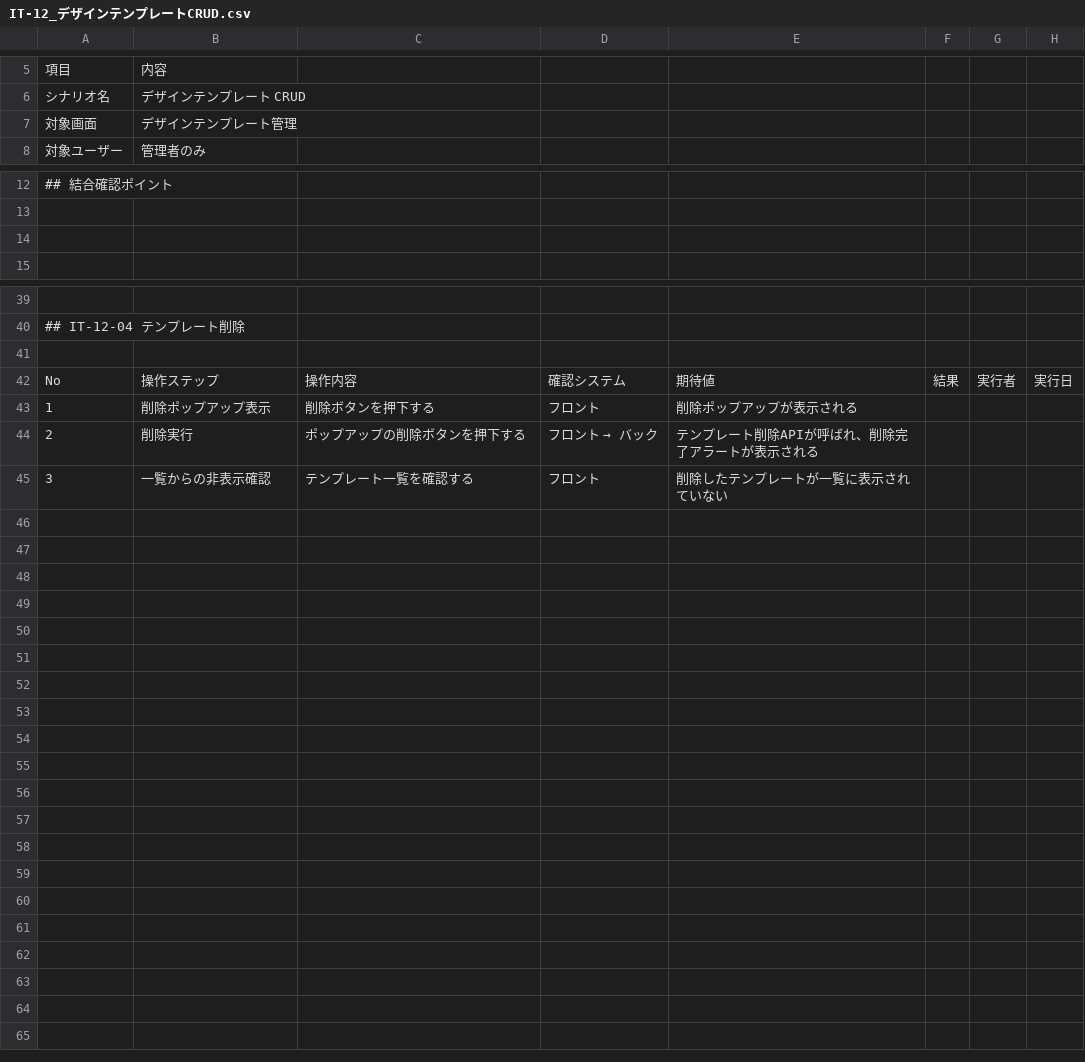
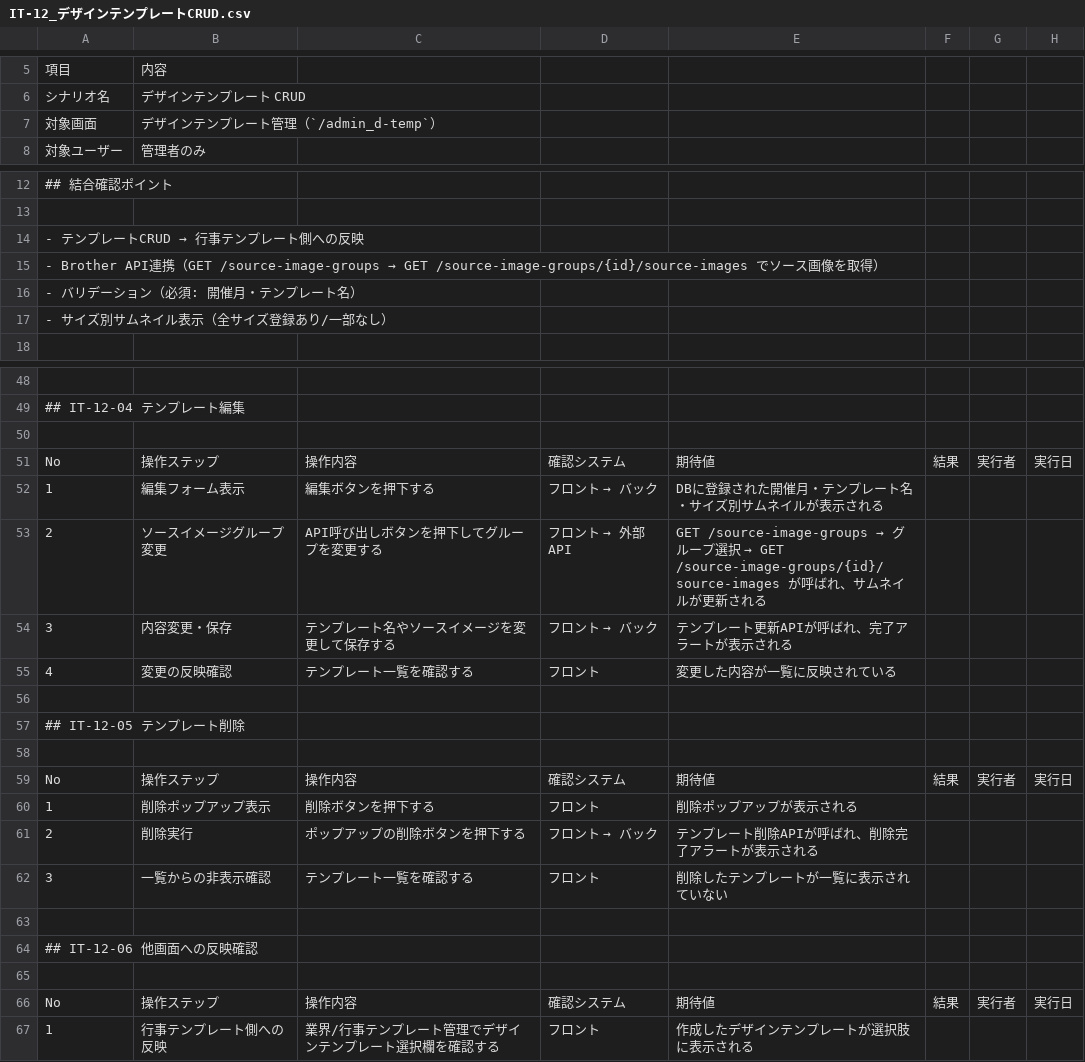
Before and after one commit to sol-111/brother-docs, a CSV file: documents/3_test/02_integration/IT-12_デザインテンプレートCRUD.csv, drawn as a sheet; only a part is shown, gaps mark what is left out; addresses are those after the commit; the diff covers the shown part only; the diff names each change by its address in the sheet, - before the commit and + after, or states it on an @@ line.

```diff
--- a/documents/3_test/02_integration/IT-12_デザインテンプレートCRUD.csv
+++ b/documents/3_test/02_integration/IT-12_デザインテンプレートCRUD.csv
-B7: デザインテンプレート管理
+B7: デザインテンプレート管理（`/admin_d-temp`）
@@ A14: (empty) → - テンプレートCRUD → 行事テンプレート側への反映 @@
+row 15: - Brother API連携（GET /source-image-groups → GET /source-image-groups/{id}/source-images でソース画像を取得）
+row 16: - バリデーション（必須: 開催月・テンプレート名）
+row 17: - サイズ別サムネイル表示（全サイズ登録あり/一部なし）
-A49: ## IT-12-04 テンプレート削除
+A49: ## IT-12-04 テンプレート編集
+row 50: (empty)
+row 51: No | 操作ステップ | 操作内容 | 確認システム | 期待値 | 結果 | 実行者 | 実行日
+row 52: 1 | 編集フォーム表示 | 編集ボタンを押下する | フロント → バック | DBに登録された開催月・テンプレート名・サイズ別サムネイルが表示される
+row 53: 2 | ソースイメージグループ変更 | API呼び出しボタンを押下してグループを変更する | フロント → 外部API | GET /source-image-groups → グループ選択 → GET /source-image-groups/{id}/source-images が呼ばれ、サムネイルが更新される
+row 54: 3 | 内容変更・保存 | テンプレート名やソースイメージを変更して保存する | フロント → バック | テンプレート更新APIが呼ばれ、完了アラートが表示される
+row 55: 4 | 変更の反映確認 | テンプレート一覧を確認する | フロント | 変更した内容が一覧に反映されている
+row 56: (empty)
+row 57: ## IT-12-05 テンプレート削除
+row 63: (empty)
+row 64: ## IT-12-06 他画面への反映確認
+row 65: (empty)
+row 66: No | 操作ステップ | 操作内容 | 確認システム | 期待値 | 結果 | 実行者 | 実行日
+row 67: 1 | 行事テンプレート側への反映 | 業界/行事テンプレート管理でデザインテンプレート選択欄を確認する | フロント | 作成したデザインテンプレートが選択肢に表示される
```
Also changed, not shown: 11 added rows, 5 removed rows and 18 edited cells elsewhere in this file, documents/3_test/02_integration/IT-02_ログイン〜画面遷移分岐.csv, documents/3_test/02_integration/IT-09_ノベルティ閲覧.csv, 7 other files.
